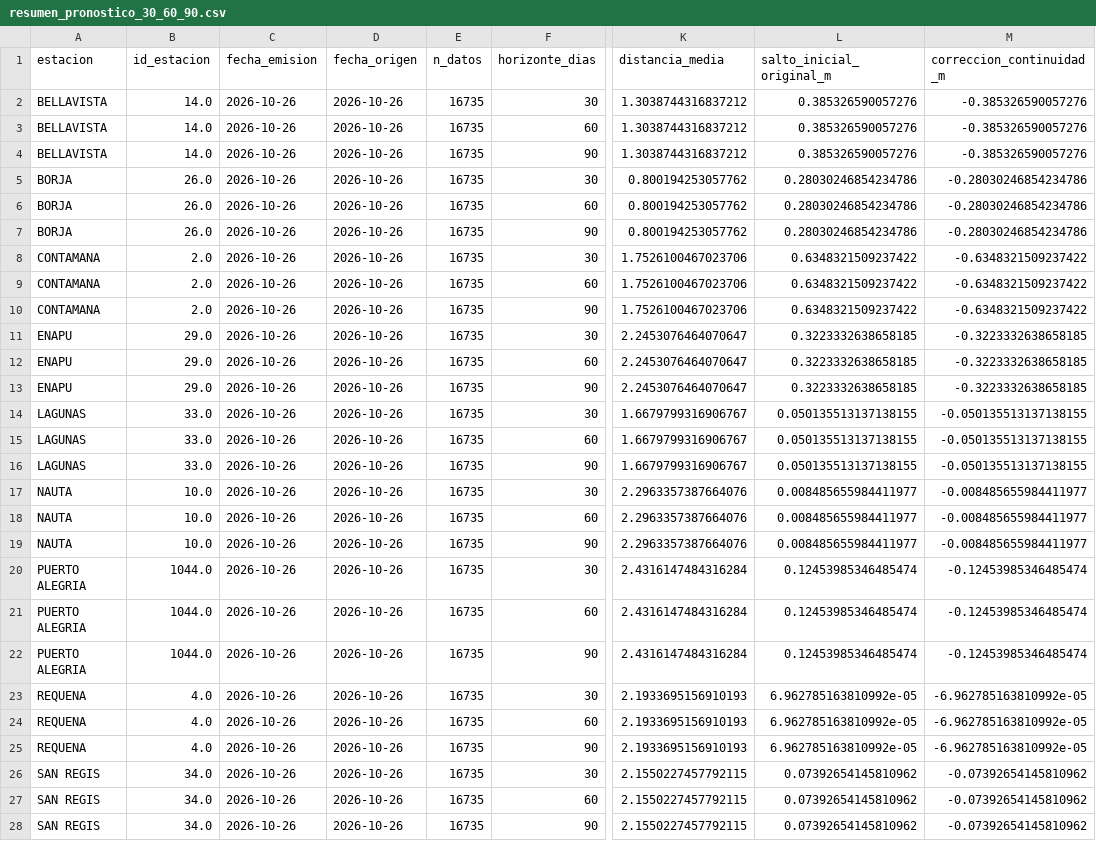
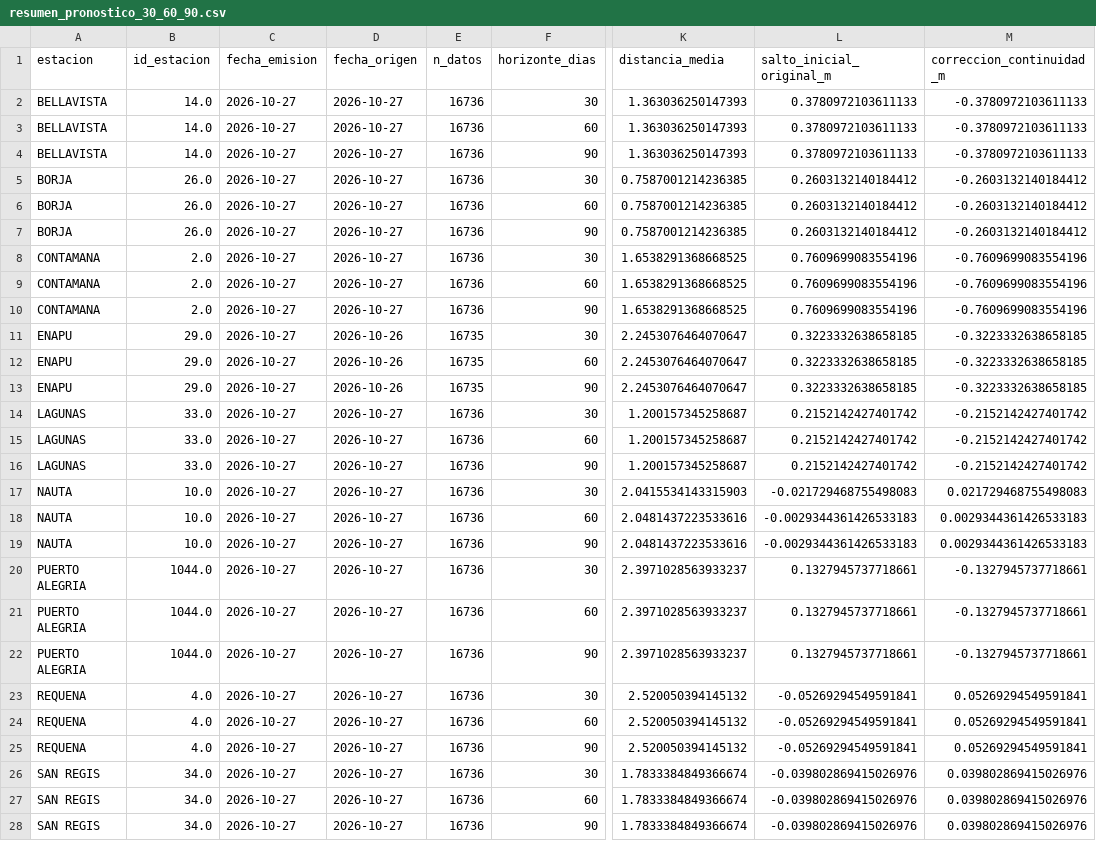
Before and after one commit to KURONO23/LoretoNivelesaCaudales, a CSV file: backend/predicciones_30_60_90/output/resumen_pronostico_30_60_90.csv, drawn as a sheet; only a part is shown, gaps mark what is left out; the diff covers the shown part only; the diff names each change by its address in the sheet, - before the commit and + after, or states it on an @@ line.

```diff
--- a/backend/predicciones_30_60_90/output/resumen_pronostico_30_60_90.csv
+++ b/backend/predicciones_30_60_90/output/resumen_pronostico_30_60_90.csv
-C2:C28 (fecha_emision): 2026-10-26
+C2:C28 (fecha_emision): 2026-10-27
-D2:D10 (fecha_origen): 2026-10-26
+D2:D10 (fecha_origen): 2026-10-27
-E2:E10 (n_datos): 16735
+E2:E10 (n_datos): 16736
-K2:K4 (distancia_media): 1.3038744316837212
+K2:K4 (distancia_media): 1.363036250147393
-L2:L4 (salto_inicial_original_m): 0.385326590057276
+L2:L4 (salto_inicial_original_m): 0.3780972103611133
-M2:M4 (correccion_continuidad_m): -0.385326590057276
+M2:M4 (correccion_continuidad_m): -0.3780972103611133
-K5:K7 (distancia_media): 0.800194253057762
+K5:K7 (distancia_media): 0.7587001214236385
-L5:L7 (salto_inicial_original_m): 0.28030246854234786
+L5:L7 (salto_inicial_original_m): 0.2603132140184412
-M5:M7 (correccion_continuidad_m): -0.28030246854234786
+M5:M7 (correccion_continuidad_m): -0.2603132140184412
-K8:K10 (distancia_media): 1.7526100467023706
+K8:K10 (distancia_media): 1.6538291368668525
-L8:L10 (salto_inicial_original_m): 0.6348321509237422
+L8:L10 (salto_inicial_original_m): 0.7609699083554196
-M8:M10 (correccion_continuidad_m): -0.6348321509237422
+M8:M10 (correccion_continuidad_m): -0.7609699083554196
-D14:D28 (fecha_origen): 2026-10-26
+D14:D28 (fecha_origen): 2026-10-27
-E14:E28 (n_datos): 16735
+E14:E28 (n_datos): 16736
-K14:K16 (distancia_media): 1.6679799316906767
+K14:K16 (distancia_media): 1.200157345258687
-L14:L16 (salto_inicial_original_m): 0.050135513137138155
+L14:L16 (salto_inicial_original_m): 0.2152142427401742
-M14:M16 (correccion_continuidad_m): -0.050135513137138155
+M14:M16 (correccion_continuidad_m): -0.2152142427401742
-K17 (distancia_media): 2.2963357387664076
+K17 (distancia_media): 2.0415534143315903
-L17 (salto_inicial_original_m): 0.008485655984411977
+L17 (salto_inicial_original_m): -0.021729468755498083
-M17 (correccion_continuidad_m): -0.008485655984411977
+M17 (correccion_continuidad_m): 0.021729468755498083
-K18:K19 (distancia_media): 2.2963357387664076
+K18:K19 (distancia_media): 2.0481437223533616
-L18:L19 (salto_inicial_original_m): 0.008485655984411977
+L18:L19 (salto_inicial_original_m): -0.0029344361426533183
-M18:M19 (correccion_continuidad_m): -0.008485655984411977
+M18:M19 (correccion_continuidad_m): 0.0029344361426533183
-K20:K22 (distancia_media): 2.4316147484316284
+K20:K22 (distancia_media): 2.3971028563933237
-L20:L22 (salto_inicial_original_m): 0.12453985346485474
+L20:L22 (salto_inicial_original_m): 0.1327945737718661
-M20:M22 (correccion_continuidad_m): -0.12453985346485474
+M20:M22 (correccion_continuidad_m): -0.1327945737718661
-K23:K25 (distancia_media): 2.1933695156910193
+K23:K25 (distancia_media): 2.520050394145132
-L23:L25 (salto_inicial_original_m): 6.962785163810992e-05
+L23:L25 (salto_inicial_original_m): -0.05269294549591841
-M23:M25 (correccion_continuidad_m): -6.962785163810992e-05
+M23:M25 (correccion_continuidad_m): 0.05269294549591841
-K26:K28 (distancia_media): 2.1550227457792115
+K26:K28 (distancia_media): 1.7833384849366674
-L26:L28 (salto_inicial_original_m): 0.07392654145810962
+L26:L28 (salto_inicial_original_m): -0.039802869415026976
-M26:M28 (correccion_continuidad_m): -0.07392654145810962
+M26:M28 (correccion_continuidad_m): 0.039802869415026976
```
Also changed, not shown: 9 edited cells elsewhere in this file, backend/predicciones_30_60_90/output/pronostico_30_60_90_actual.csv, backend/predicciones_30_60_90/output/pronostico_30_60_90_dtw_actual.csv, 6 other files.
